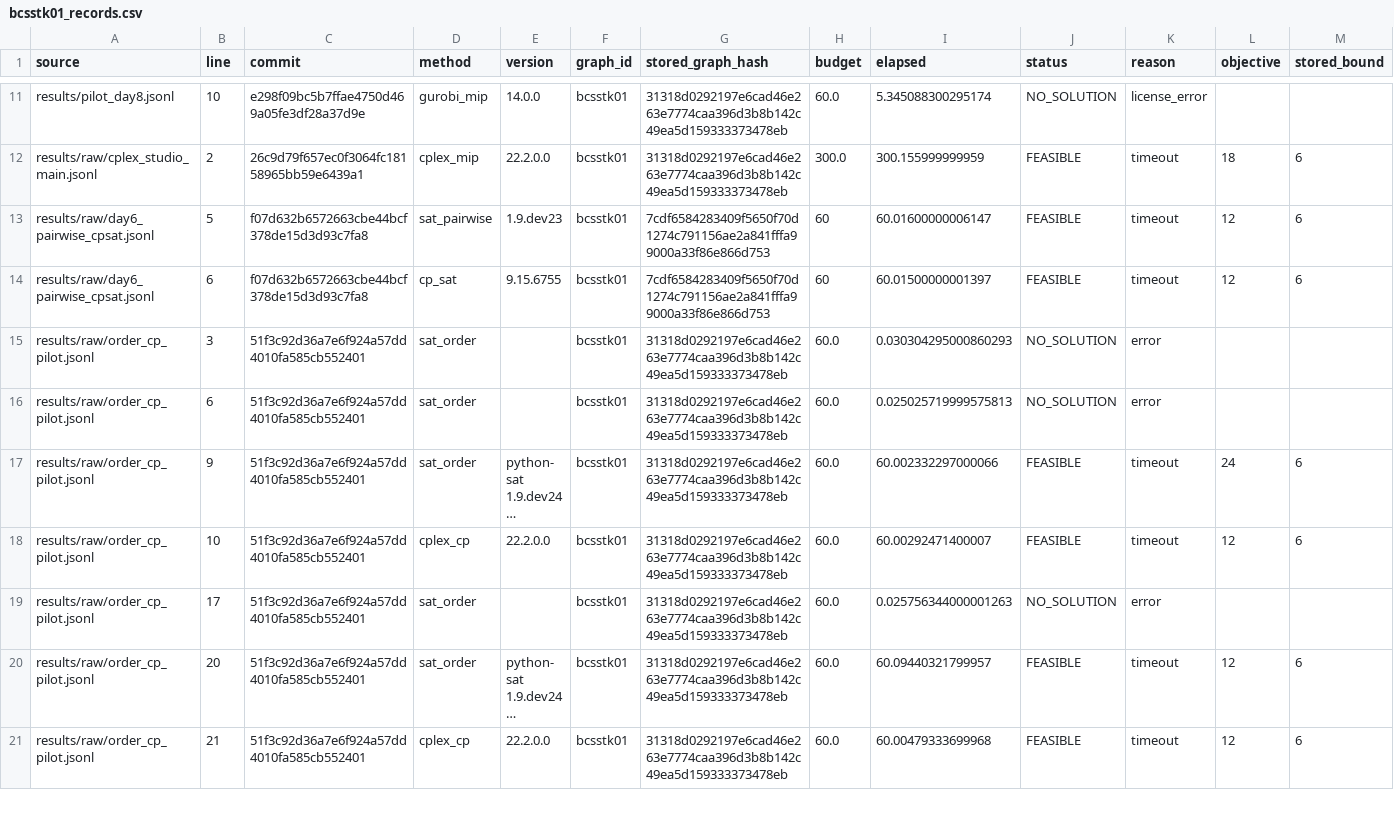
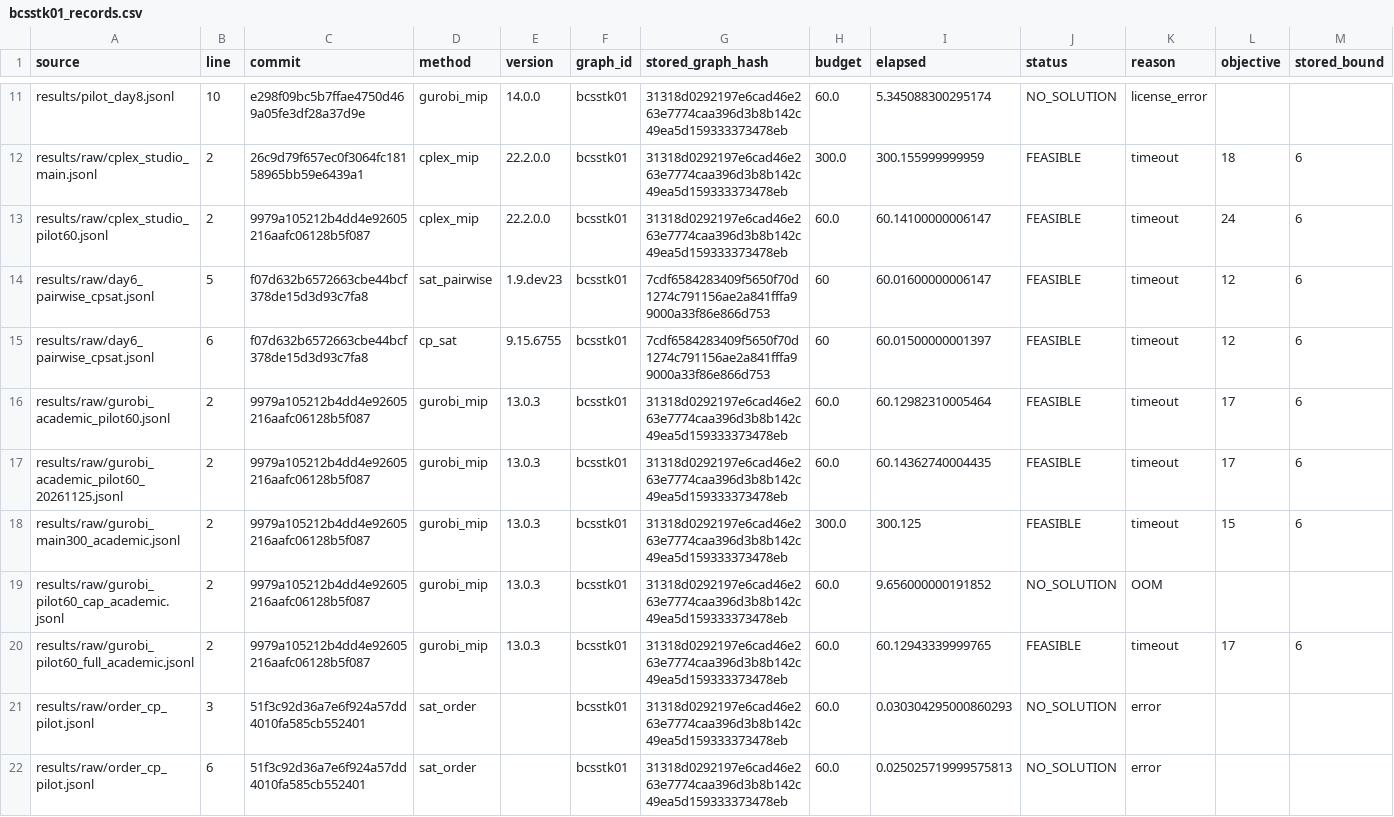
Before and after one commit to NguyenHung2604/BTL-2, a CSV file: results/summary/report_audit/bcsstk01_records.csv, drawn as a sheet; only a part is shown, gaps mark what is left out; the shorter side is filled out with more unchanged rows; long unchanged cells end in …; rows hold the shown columns only; the diff names each change by its address in the sheet, - before the commit and + after, or states it on an @@ line.

Commit message:
fix: add gurobi temporary license

```diff
--- a/results/summary/report_audit/bcsstk01_records.csv
+++ b/results/summary/report_audit/bcsstk01_records.csv
+row 13: results/raw/cplex_studio_pilot60.jsonl | 2 | 9979a105212b4dd4e92605216aafc06128b5f087 | cplex_mip | 22.2.0.0 | bcsstk01 | 31318d0292197e6cad46e263e7774caa396d3b8b142c49ea5d159333373478eb | 60.0 | 60.14100000006147 | FEASIBLE | timeout | 24 | 6
+row 16: results/raw/gurobi_academic_pilot60.jsonl | 2 | 9979a105212b4dd4e92605216aafc06128b5f087 | gurobi_mip | 13.0.3 | bcsstk01 | 31318d0292197e6cad46e263e7774caa396d3b8b142c49ea5d159333373478eb | 60.0 | 60.12982310005464 | FEASIBLE | timeout | 17 | 6
+row 17: results/raw/gurobi_academic_pilot60_20261125.jsonl | 2 | 9979a105212b4dd4e92605216aafc06128b5f087 | gurobi_mip | 13.0.3 | bcsstk01 | 31318d0292197e6cad46e263e7774caa396d3b8b142c49ea5d159333373478eb | 60.0 | 60.14362740004435 | FEASIBLE | timeout | 17 | 6
+row 18: results/raw/gurobi_main300_academic.jsonl | 2 | 9979a105212b4dd4e92605216aafc06128b5f087 | gurobi_mip | 13.0.3 | bcsstk01 | 31318d0292197e6cad46e263e7774caa396d3b8b142c49ea5d159333373478eb | 300.0 | 300.125 | FEASIBLE | timeout | 15 | 6
+row 19: results/raw/gurobi_pilot60_cap_academic.jsonl | 2 | 9979a105212b4dd4e92605216aafc06128b5f087 | gurobi_mip | 13.0.3 | bcsstk01 | 31318d0292197e6cad46e263e7774caa396d3b8b142c49ea5d159333373478eb | 60.0 | 9.656000000191852 | NO_SOLUTION | OOM
+row 20: results/raw/gurobi_pilot60_full_academic.jsonl | 2 | 9979a105212b4dd4e92605216aafc06128b5f087 | gurobi_mip | 13.0.3 | bcsstk01 | 31318d0292197e6cad46e263e7774caa396d3b8b142c49ea5d159333373478eb | 60.0 | 60.12943339999765 | FEASIBLE | timeout | 17 | 6
```
Also changed, not shown: results/summary/report_audit/main/run_summary.csv, 29 other files.
